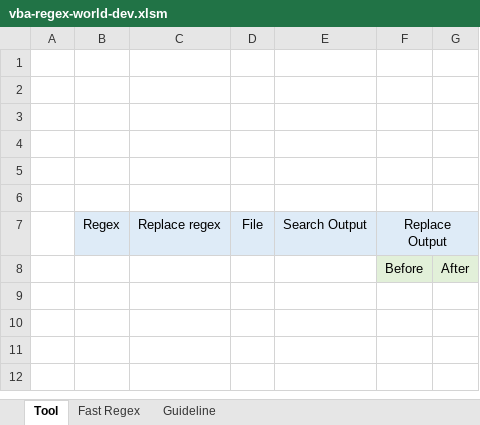
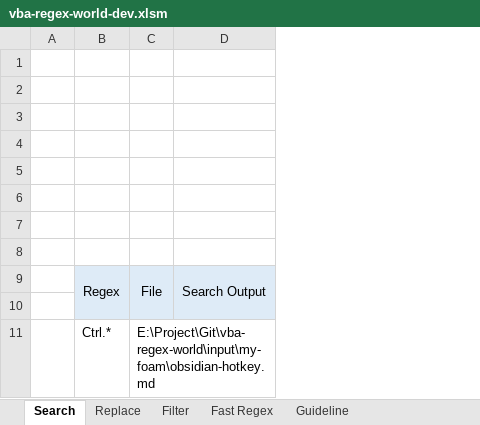
Before and after one commit to khoanmtk/vba-regex-world, an Excel workbook: vba-regex-world-dev.xlsm, sheet Search, drawn as a sheet; values as stored, in another font and other column widths than the file's, no borders; charts and pictures not drawn; removed rows and columns are numbered as before the commit, all else as after; the diff names each change by its address in the sheet, - before the commit and + after, or states it on an @@ line.

```diff
--- a/vba-regex-world-dev.xlsm (sheet Search)
+++ b/vba-regex-world-dev.xlsm (sheet Search)
-sheet tab: Tool
+sheet tab: Search
+sheet tab: Replace
+sheet tab: Filter
-column C, row 7: Replace regex
-column F, rows 7-8: Replace Output | Before
-column G, row 8: After
+row 1: (empty)
+row 2: (empty)
+B9:B10 merged
+C9:C10 merged
+D9:D10 merged
-B10 fill: none
+B10 fill: #DEEBF7
-C10:D10 fill: none
+C10:D10 fill: #DEEBF7
-row 10:  |  |  |  |  | Before | After
+row 10: (empty)
+row 11:  | Ctrl.* | E:\Project\Git\vba-regex-world\input\my-foam\obsidian-hotkey.md
```
Also changed, not shown: charts or pictures, 6 other files.
